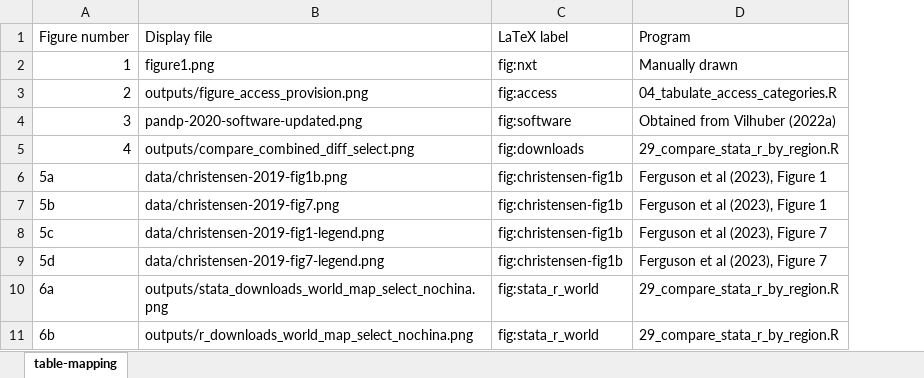
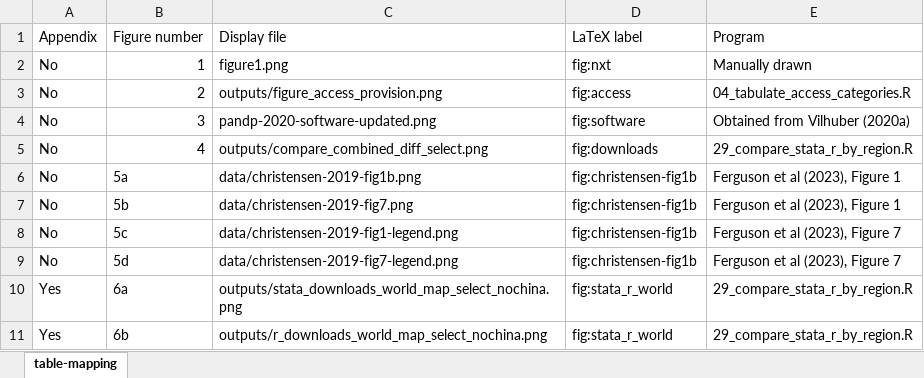
Before and after one commit to larsvilhuber/economics-open-science, an Excel workbook: _readme/figure-mapping.xlsx, sheet table-mapping, drawn as a sheet; values as stored, in another font and other column widths than the file's, no borders; addresses are those after the commit; the diff names each change by its address in the sheet, - before the commit and + after, or states it on an @@ line.

```diff
--- a/_readme/figure-mapping.xlsx (sheet table-mapping)
+++ b/_readme/figure-mapping.xlsx (sheet table-mapping)
+column A, rows 1-11: Appendix | No | No | No | No | No | No | No | No | Yes | Yes
-E4: Obtained from Vilhuber (2022a)
+E4: Obtained from Vilhuber (2020a)
```
Also changed, not shown: _readme/datafiles-draft.xlsx, _readme/datafiles.xlsx, 20 other files.
